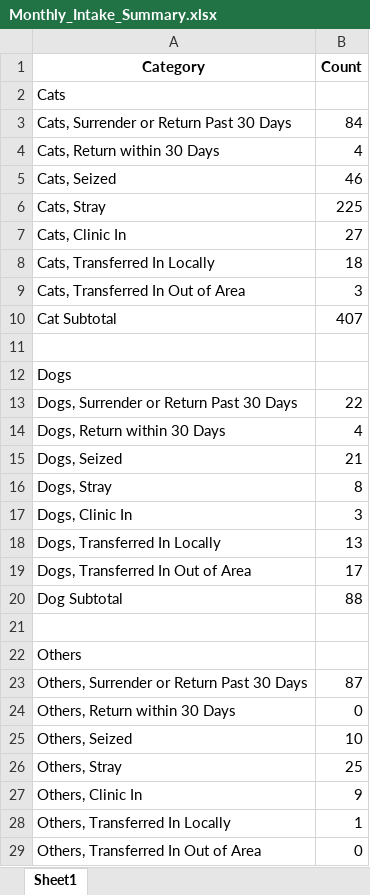
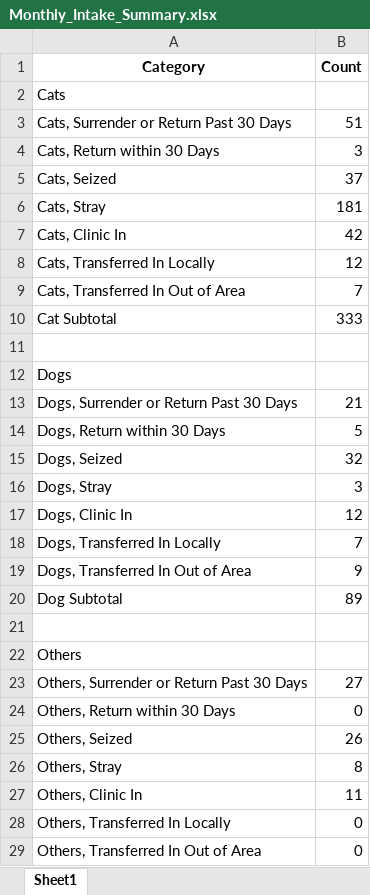
Before and after one commit to zsprowls/SPCAAutomation, an Excel workbook: Monthly Dept Head Tracking Tool/Monthly_Intake_Summary.xlsx, sheet Sheet1, drawn as a sheet; only a part is shown; values as stored, in another font and other column widths than the file's, no borders; the diff covers the shown part only; the diff names each change by its address in the sheet, - before the commit and + after, or states it on an @@ line.

```diff
--- a/Monthly Dept Head Tracking Tool/Monthly_Intake_Summary.xlsx (sheet Sheet1)
+++ b/Monthly Dept Head Tracking Tool/Monthly_Intake_Summary.xlsx (sheet Sheet1)
-B3 (Count): 84
+B3 (Count): 51
-B4 (Count): 4
+B4 (Count): 3
-B5 (Count): 46
+B5 (Count): 37
-B6 (Count): 225
+B6 (Count): 181
-B7 (Count): 27
+B7 (Count): 42
-B8 (Count): 18
+B8 (Count): 12
-B9 (Count): 3
+B9 (Count): 7
-B10 (Count): 407
+B10 (Count): 333
-B13 (Count): 22
+B13 (Count): 21
-B14 (Count): 4
+B14 (Count): 5
-B15 (Count): 21
+B15 (Count): 32
-B16 (Count): 8
+B16 (Count): 3
-B17 (Count): 3
+B17 (Count): 12
-B18 (Count): 13
+B18 (Count): 7
-B19 (Count): 17
+B19 (Count): 9
-B20 (Count): 88
+B20 (Count): 89
-B23 (Count): 87
+B23 (Count): 27
-B25 (Count): 10
+B25 (Count): 26
-B26 (Count): 25
+B26 (Count): 8
-B27 (Count): 9
+B27 (Count): 11
-B28 (Count): 1
+B28 (Count): 0
```
Also changed, not shown: 10 edited cells elsewhere in this sheet, Monthly Dept Head Tracking Tool/Department Head Monthly Report Generation.xlsx, Monthly Dept Head Tracking Tool/MedicalExamSurgeryExtended.xlsx, 21 other files.
